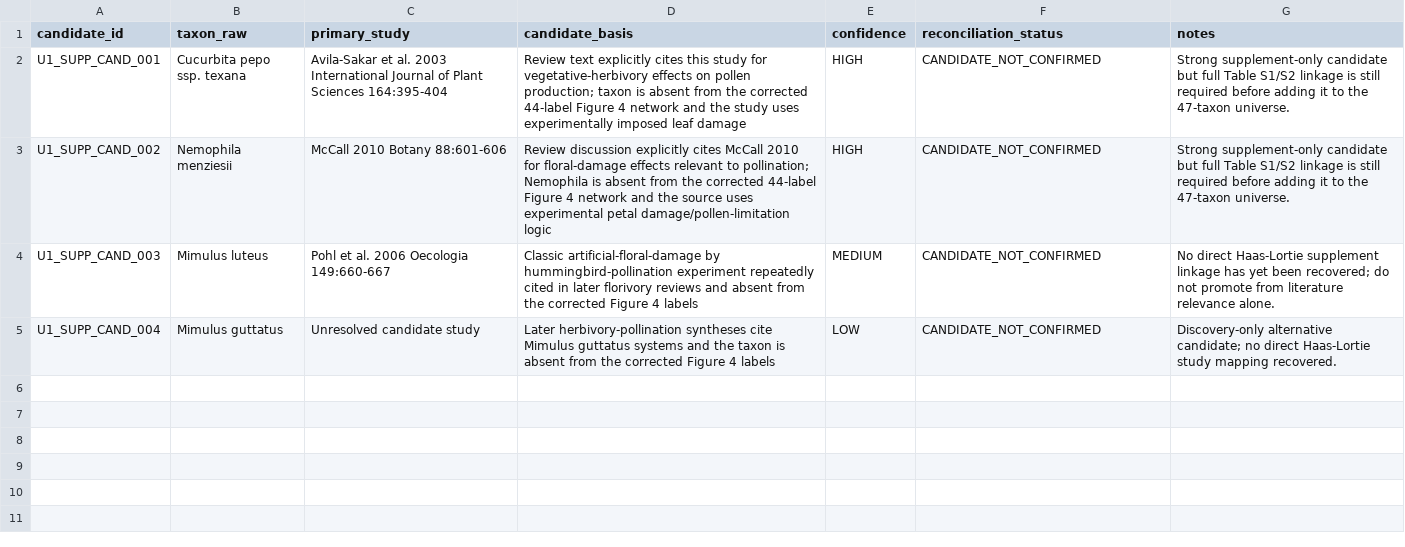
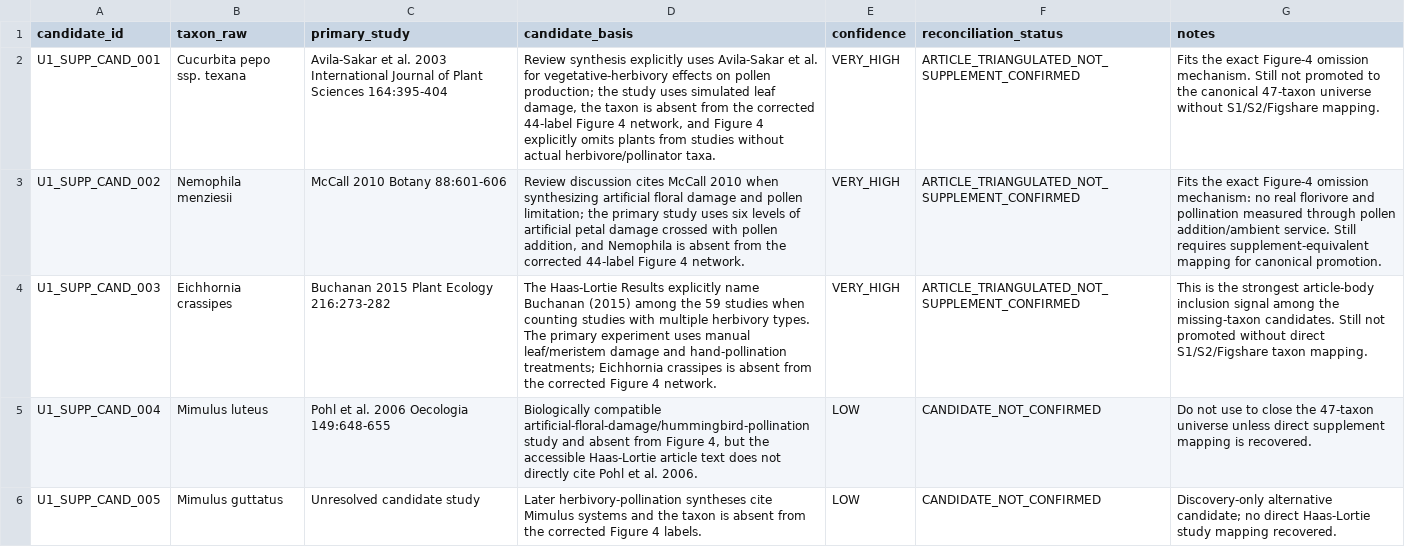
Before and after one commit to zuizui0223/balance, a CSV file: data/BALANCE_PLANT_U1_SUPPLEMENT_TAXON_CANDIDATES_V1.csv, drawn as a sheet; the diff names each change by its address in the sheet, - before the commit and + after, or states it on an @@ line.

Commit message:
Strengthen U1 supplement-taxon triangulation without promoting candidates

```diff
--- a/data/BALANCE_PLANT_U1_SUPPLEMENT_TAXON_CANDIDATES_V1.csv
+++ b/data/BALANCE_PLANT_U1_SUPPLEMENT_TAXON_CANDIDATES_V1.csv
-D2 (candidate_basis): Review text explicitly cites this study for vegetative-herbivory effects on pollen production; taxon is absent from the corrected 44-label Figure 4 network and the study uses experimentally imposed leaf damage
+D2 (candidate_basis): Review synthesis explicitly uses Avila-Sakar et al. for vegetative-herbivory effects on pollen production; the study uses simulated leaf damage, the taxon is absent from the corrected 44-label Figure 4 network, and Figure 4 explicitly omits plants from studies without actual herbivore/pollinator taxa.
-E2:E3 (confidence): HIGH
+E2:E3 (confidence): VERY_HIGH
-F2:F4 (reconciliation_status): CANDIDATE_NOT_CONFIRMED
+F2:F4 (reconciliation_status): ARTICLE_TRIANGULATED_NOT_SUPPLEMENT_CONFIRMED
-G2 (notes): Strong supplement-only candidate but full Table S1/S2 linkage is still required before adding it to the 47-taxon universe.
+G2 (notes): Fits the exact Figure-4 omission mechanism. Still not promoted to the canonical 47-taxon universe without S1/S2/Figshare mapping.
-D3 (candidate_basis): Review discussion explicitly cites McCall 2010 for floral-damage effects relevant to pollination; Nemophila is absent from the corrected 44-label Figure 4 network and the source uses experimental petal damage/pollen-limitation logic
+D3 (candidate_basis): Review discussion cites McCall 2010 when synthesizing artificial floral damage and pollen limitation; the primary study uses six levels of artificial petal damage crossed with pollen addition, and Nemophila is absent from the corrected 44-label Figure 4 network.
-G3 (notes): Strong supplement-only candidate but full Table S1/S2 linkage is still required before adding it to the 47-taxon universe.
+G3 (notes): Fits the exact Figure-4 omission mechanism: no real florivore and pollination measured through pollen addition/ambient service. Still requires supplement-equivalent mapping for canonical promotion.
-B4 (taxon_raw): Mimulus luteus
+B4 (taxon_raw): Eichhornia crassipes
-C4 (primary_study): Pohl et al. 2006 Oecologia 149:660-667
+C4 (primary_study): Buchanan 2015 Plant Ecology 216:273-282
-D4 (candidate_basis): Classic artificial-floral-damage by hummingbird-pollination experiment repeatedly cited in later florivory reviews and absent from the corrected Figure 4 labels
+D4 (candidate_basis): The Haas-Lortie Results explicitly name Buchanan (2015) among the 59 studies when counting studies with multiple herbivory types. The primary experiment uses manual leaf/meristem damage and hand-pollination treatments; Eichhornia crassipes is absent from the corrected Figure 4 network.
-E4 (confidence): MEDIUM
+E4 (confidence): VERY_HIGH
-G4 (notes): No direct Haas-Lortie supplement linkage has yet been recovered; do not promote from literature relevance alone.
+G4 (notes): This is the strongest article-body inclusion signal among the missing-taxon candidates. Still not promoted without direct S1/S2/Figshare taxon mapping.
-B5 (taxon_raw): Mimulus guttatus
+B5 (taxon_raw): Mimulus luteus
-C5 (primary_study): Unresolved candidate study
+C5 (primary_study): Pohl et al. 2006 Oecologia 149:648-655
-D5 (candidate_basis): Later herbivory-pollination syntheses cite Mimulus guttatus systems and the taxon is absent from the corrected Figure 4 labels
+D5 (candidate_basis): Biologically compatible artificial-floral-damage/hummingbird-pollination study and absent from Figure 4, but the accessible Haas-Lortie article text does not directly cite Pohl et al. 2006.
-G5 (notes): Discovery-only alternative candidate; no direct Haas-Lortie study mapping recovered.
+G5 (notes): Do not use to close the 47-taxon universe unless direct supplement mapping is recovered.
+row 6: U1_SUPP_CAND_005 | Mimulus guttatus | Unresolved candidate study | Later herbivory-pollination syntheses cite Mimulus systems and the taxon is absent from the corrected Figure 4 labels. | LOW | CANDIDATE_NOT_CONFIRMED | Discovery-only alternative candidate; no direct Haas-Lortie study mapping recovered.
```
